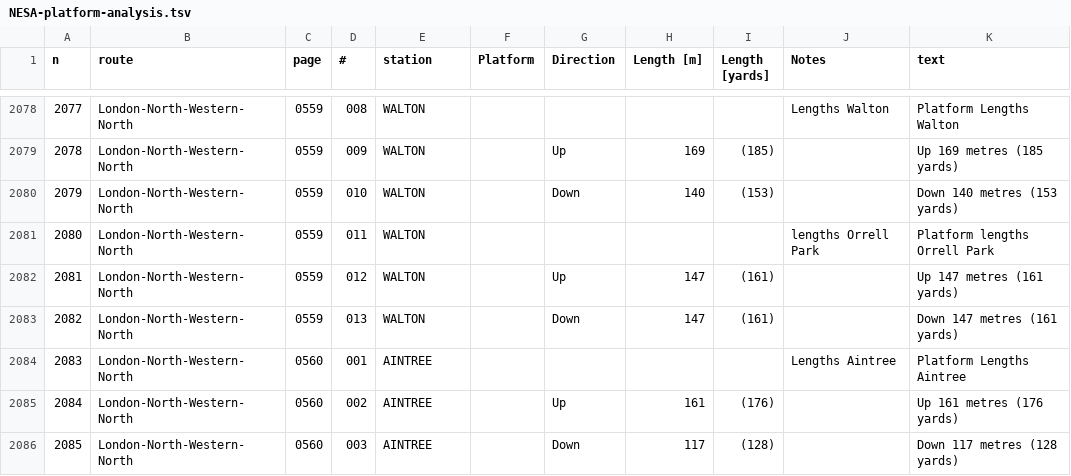
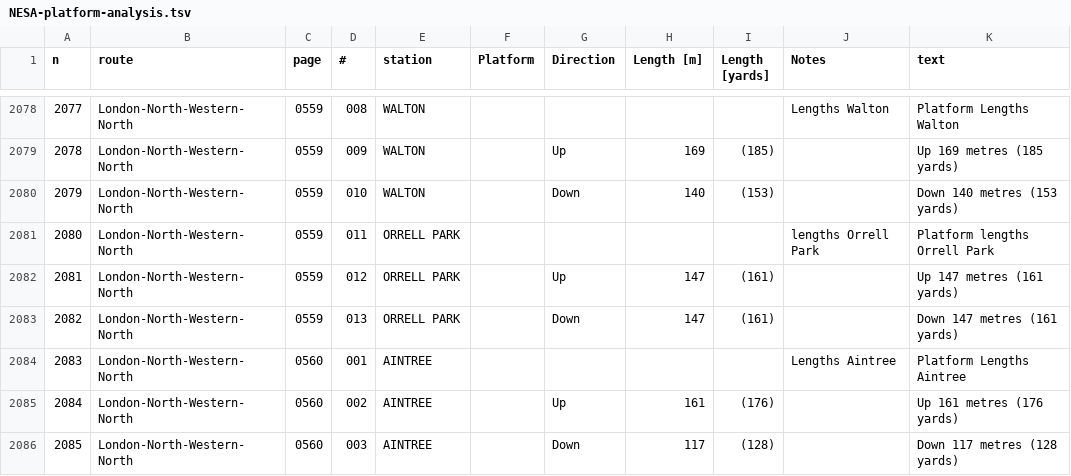
Before and after one commit to anisotropi4/platforms, a TSV file: NESA-platform-analysis.tsv, drawn as a sheet; only a part is shown, gaps mark what is left out; the diff covers the shown part only; the diff names each change by its address in the sheet, - before the commit and + after, or states it on an @@ line.

```diff
--- a/NESA-platform-analysis.tsv
+++ b/NESA-platform-analysis.tsv
-E2081:E2083 (station): WALTON
+E2081:E2083 (station): ORRELL PARK
```
Also changed, not shown: 5 added rows, 81 edited cells and row numbers in column A elsewhere in this file.
